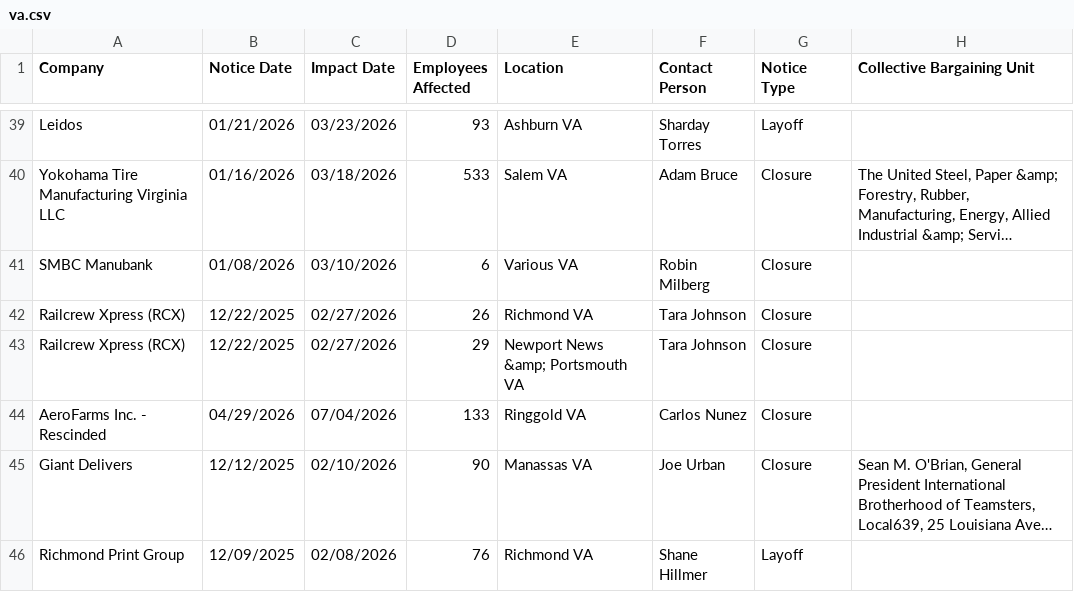
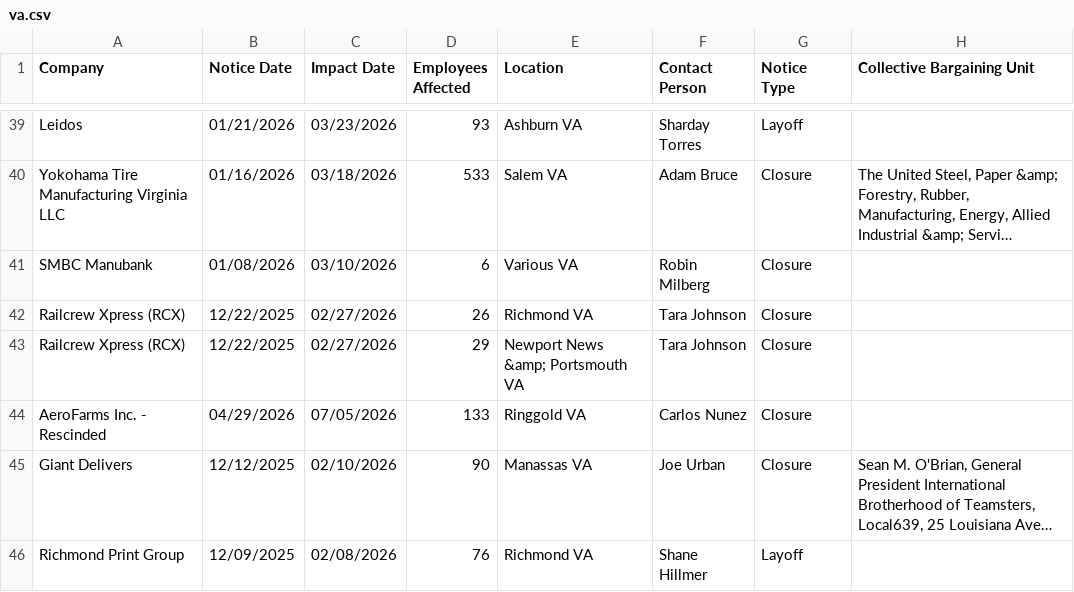
Before and after one commit to FTS-IE/github-actions-tut, a CSV file: data/va.csv, drawn as a sheet; only a part is shown, gaps mark what is left out; long unchanged cells end in …; the diff names each change by its address in the sheet, - before the commit and + after, or states it on an @@ line.

```diff
--- a/data/va.csv
+++ b/data/va.csv
-C44 (Impact Date): 07/04/2026
+C44 (Impact Date): 07/05/2026
```
Also changed, not shown: data/de.csv, data/me.csv, 6 other files.
